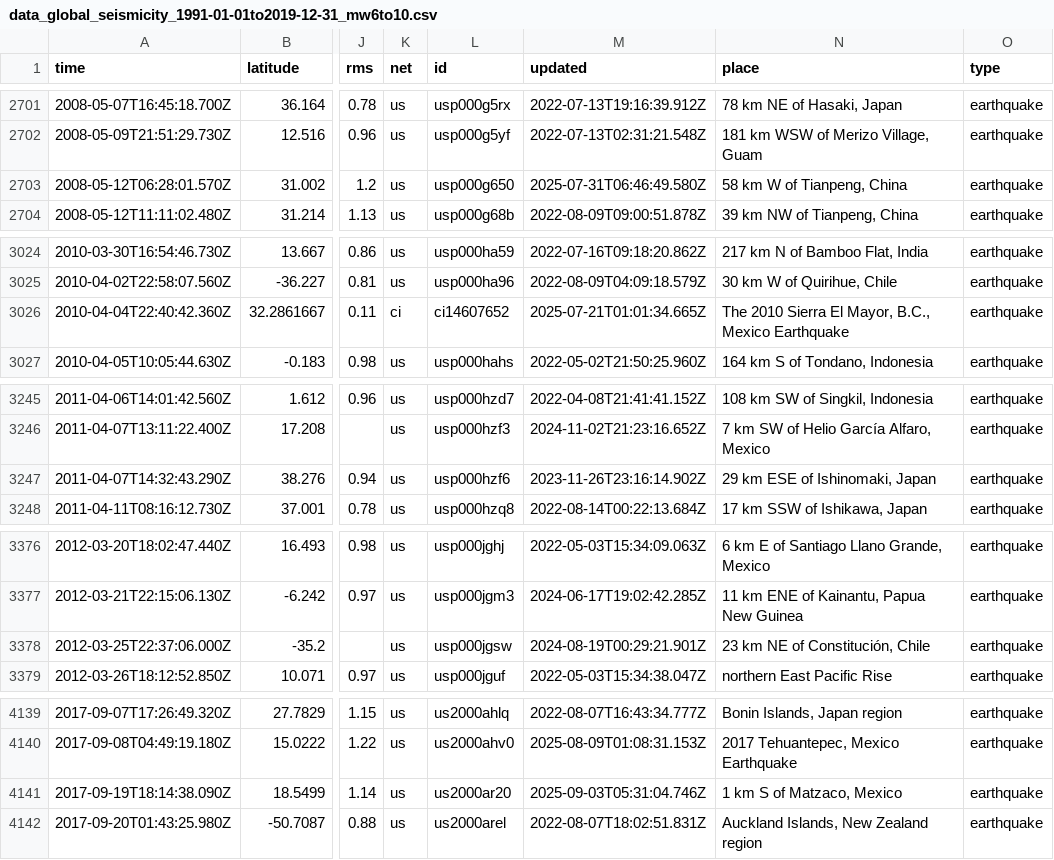
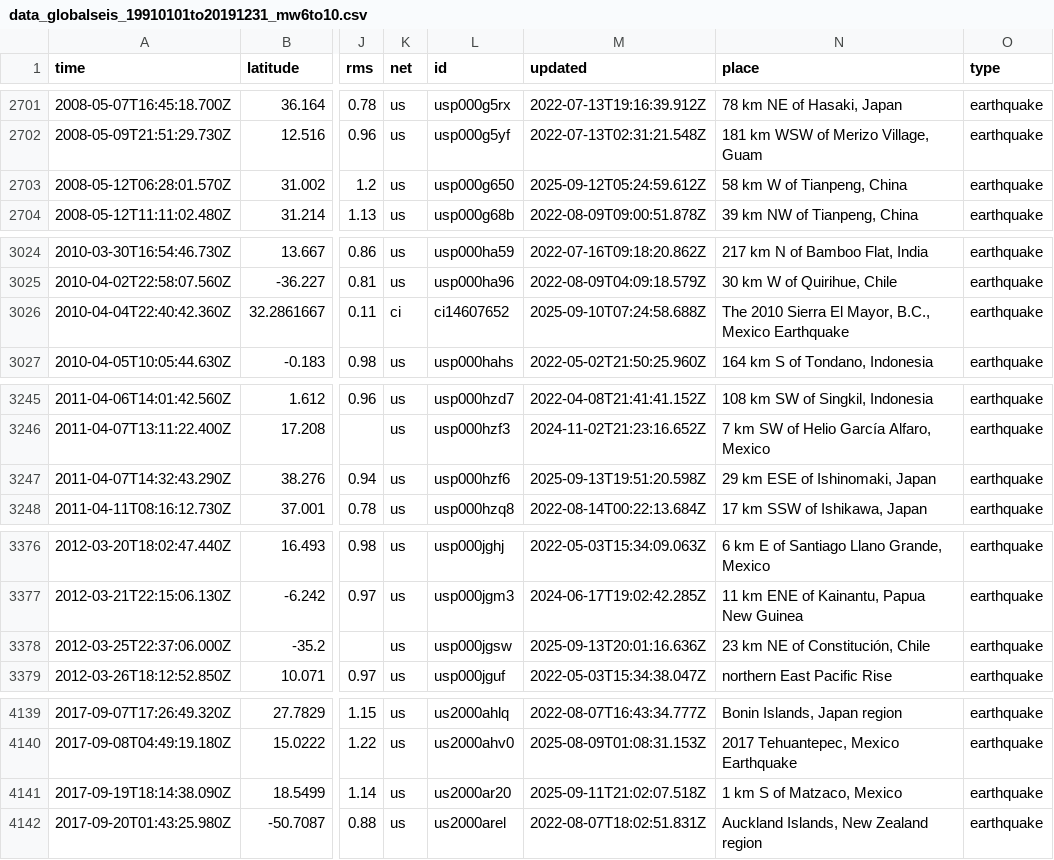
Before and after one commit to yvonnefroehlich/gmt-pygmt-plotting, a CSV file: 005_global_seismicity/01_in_data/data_globalseis_19910101to20191231_mw6to10.csv (was 005_global_seismicity/01_in_data/data_global_seismicity_1991-01-01to2019-12-31_mw6to10.csv), drawn as a sheet; only a part is shown, gaps mark what is left out; the diff names each change by its address in the sheet, - before the commit and + after, or states it on an @@ line.

```diff
--- a/005_global_seismicity/01_in_data/data_global_seismicity_1991-01-01to2019-12-31_mw6to10.csv
+++ b/005_global_seismicity/01_in_data/data_globalseis_19910101to20191231_mw6to10.csv
-M2703 (updated): 2025-07-31T06:46:49.580Z
+M2703 (updated): 2025-09-12T05:24:59.612Z
-M3026 (updated): 2025-07-21T01:01:34.665Z
+M3026 (updated): 2025-09-10T07:24:58.688Z
-M3247 (updated): 2023-11-26T23:16:14.902Z
+M3247 (updated): 2025-09-13T19:51:20.598Z
-M3378 (updated): 2024-08-19T00:29:21.901Z
+M3378 (updated): 2025-09-13T20:01:16.636Z
-M4141 (updated): 2025-09-03T05:31:04.746Z
+M4141 (updated): 2025-09-11T21:02:07.518Z
```
Also changed, not shown: 13 other files.
